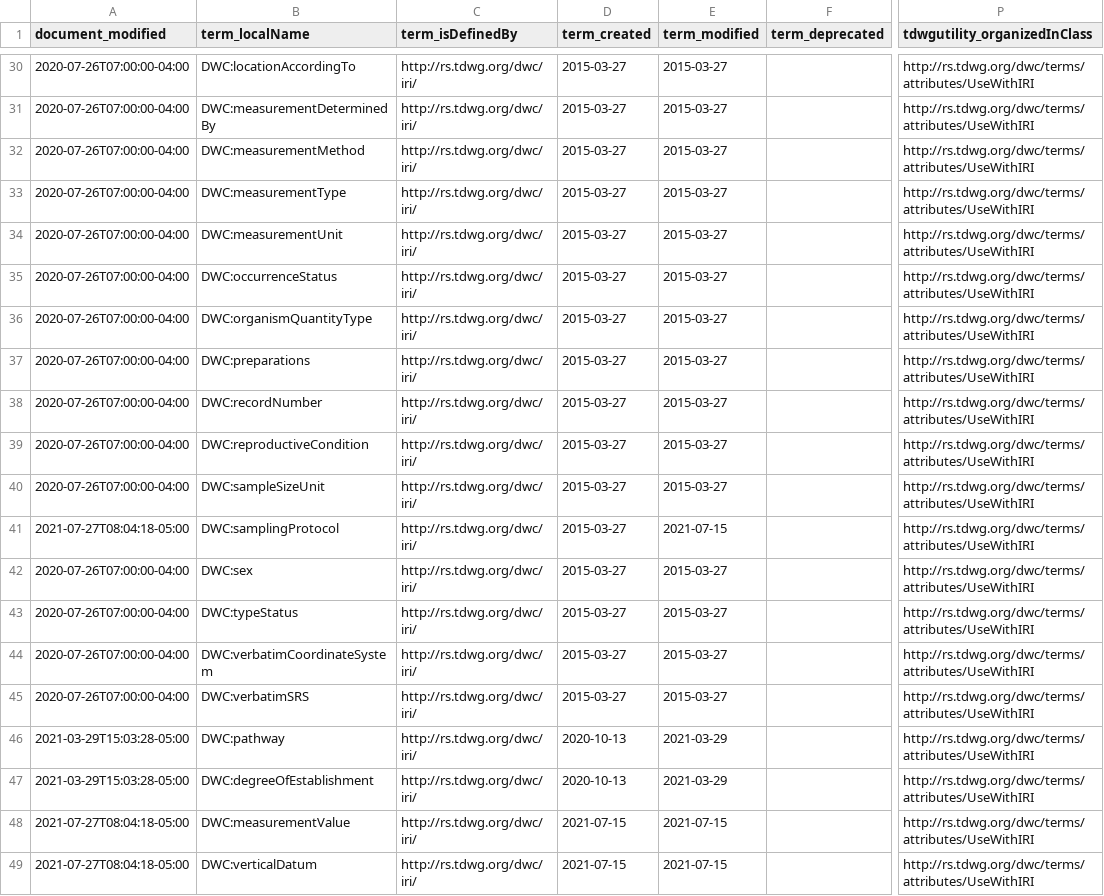
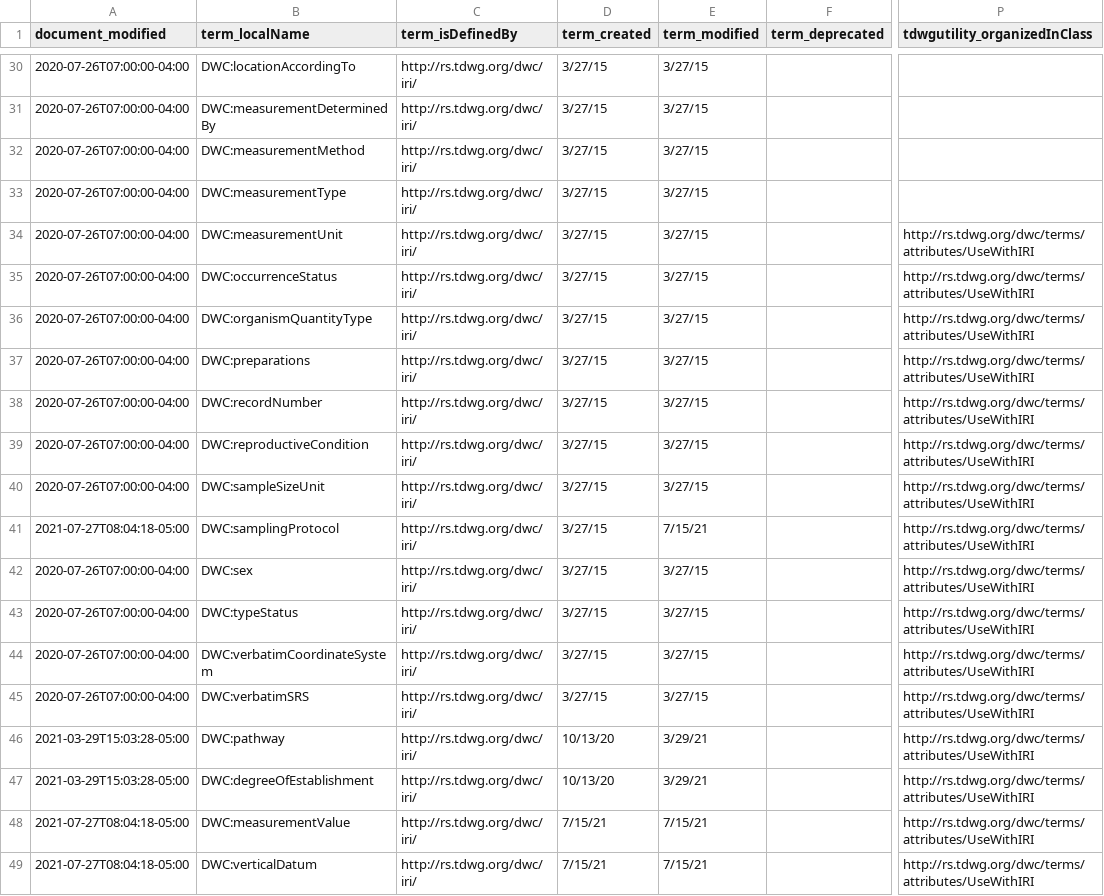
Before and after one commit to BiodiversityOntologies/bco, a CSV file: src/modules/dwciri.csv, drawn as a sheet; only a part is shown, gaps mark what is left out; the diff covers the shown part only; the diff names each change by its address in the sheet, - before the commit and + after, or states it on an @@ line.

```diff
--- a/src/modules/dwciri.csv
+++ b/src/modules/dwciri.csv
-D30:D45 (term_created): 2015-03-27
+D30:D45 (term_created): 3/27/15
-E30:E40 (term_modified): 2015-03-27
+E30:E40 (term_modified): 3/27/15
-P30:P33 (tdwgutility_organizedInClass): http://rs.tdwg.org/dwc/terms/attributes/UseWithIRI
+P30:P33 (tdwgutility_organizedInClass): (empty)
-E41 (term_modified): 2021-07-15
+E41 (term_modified): 7/15/21
-E42:E45 (term_modified): 2015-03-27
+E42:E45 (term_modified): 3/27/15
-D46:D47 (term_created): 2020-10-13
+D46:D47 (term_created): 10/13/20
-E46:E47 (term_modified): 2021-03-29
+E46:E47 (term_modified): 3/29/21
-D48:D49 (term_created): 2021-07-15
+D48:D49 (term_created): 7/15/21
-E48:E49 (term_modified): 2021-07-15
+E48:E49 (term_modified): 7/15/21
```
Also changed, not shown: 81 edited cells elsewhere in this file, src/modules/dwcterms.csv, 6 other files.
